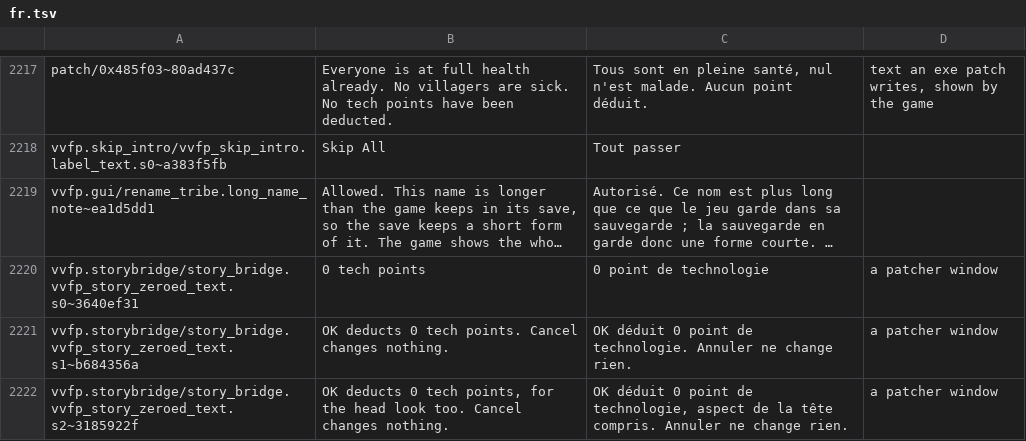
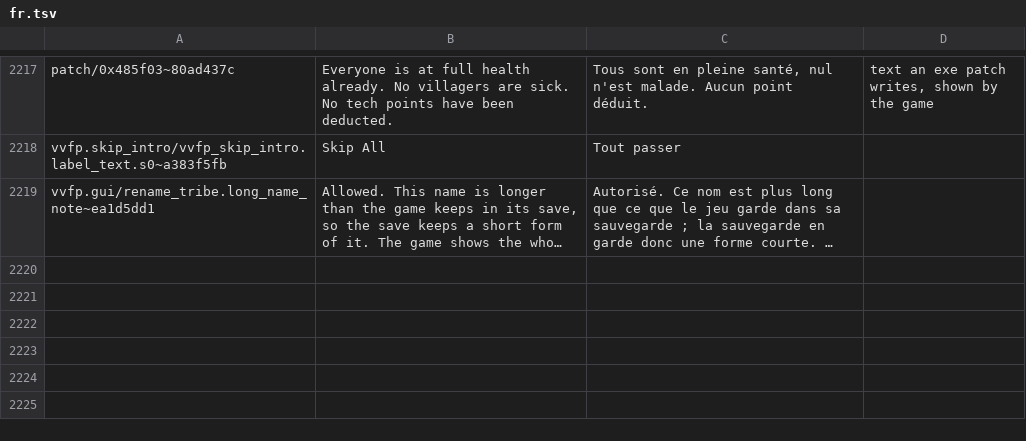
Before and after one commit to Lorsieab2/Virtual-Villagers-Fun-Patcher, a TSV file: translations/vv1/fr.tsv, drawn as a sheet; only a part is shown, gaps mark what is left out; long unchanged cells end in …; the diff names each change by its address in the sheet, - before the commit and + after, or states it on an @@ line.

```diff
--- a/translations/vv1/fr.tsv
+++ b/translations/vv1/fr.tsv
-row 2220: vvfp.storybridge/story_bridge.vvfp_story_zeroed_text.s0~3640ef31 | 0 tech points | 0 point de technologie | a patcher window
-row 2221: vvfp.storybridge/story_bridge.vvfp_story_zeroed_text.s1~b684356a | OK deducts 0 tech points. Cancel changes nothing. | OK déduit 0 point de technologie. Annuler ne change rien. | a patcher window
-row 2222: vvfp.storybridge/story_bridge.vvfp_story_zeroed_text.s2~3185922f | OK deducts 0 tech points, for the head look too. Cancel changes nothing. | OK déduit 0 point de technologie, aspect de la tête compris. Annuler ne change rien. | a patcher window
```
Also changed, not shown: translations/vv2/fr.tsv, translations/vv3/fr.tsv, 2 other files.
